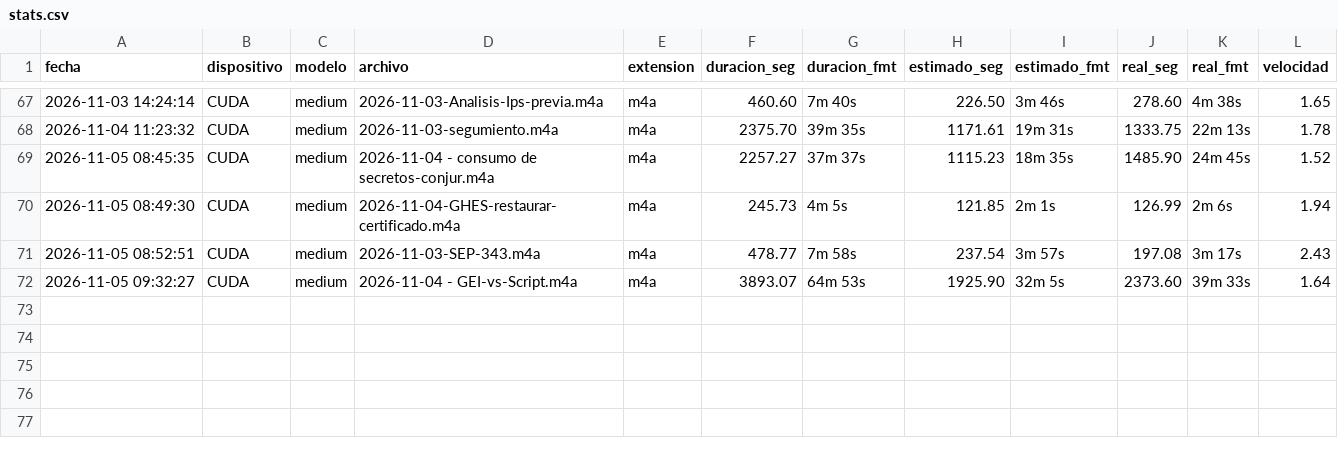
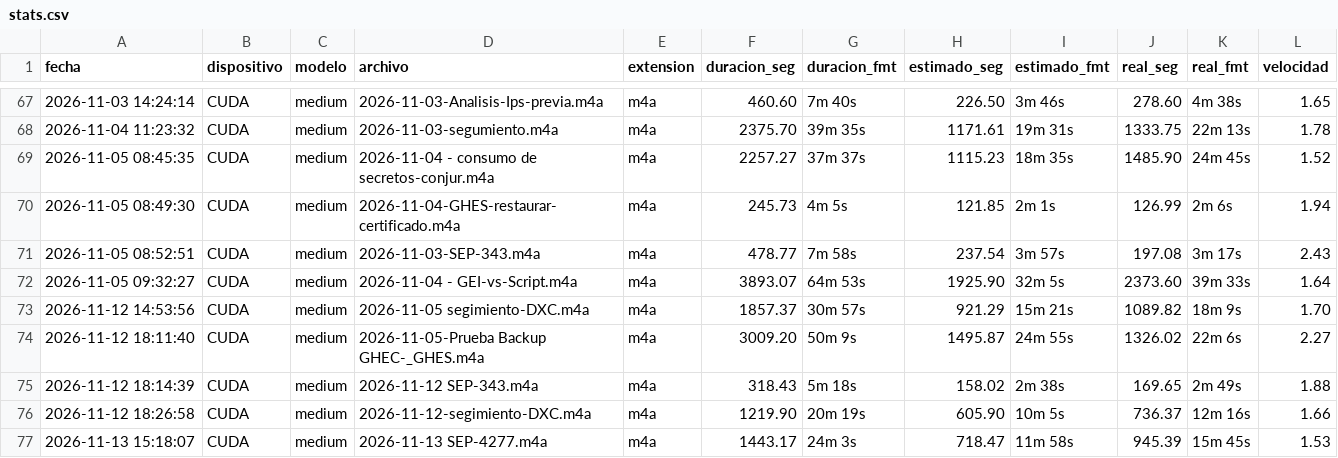
Before and after one commit to antuansoft/transcriptor, a CSV file: stats.csv, drawn as a sheet; only a part is shown, gaps mark what is left out.

Commit message:
Add subtitle generation functionality and update requirements
- Implement subtitle generation using Whisper in a new script.
- Add support for .srt file format in the subtitle generator.
- Update .gitignore to include subtitle files.
- Enhance stats.csv with additional entries for improved tracking.
- Update transcriptor.py to include new audio paths.

```diff
--- a/stats.csv
+++ b/stats.csv
@@ -72 +72,6 @@ fecha,dispositivo,modelo,archivo,extension,duracion_seg,duracion_fmt,estimado_se
 2026-11-05 09:32:27,CUDA,medium,2026-11-04 - GEI-vs-Script.m4a,m4a,3893.07,64m 53s,1925.90,32m 5s,2373.60,39m 33s,1.64
+2026-11-12 14:53:56,CUDA,medium,2026-11-05 segimiento-DXC.m4a,m4a,1857.37,30m 57s,921.29,15m 21s,1089.82,18m 9s,1.70
+2026-11-12 18:11:40,CUDA,medium,2026-11-05-Prueba Backup GHEC-_GHES.m4a,m4a,3009.20,50m 9s,1495.87,24m 55s,1326.02,22m 6s,2.27
+2026-11-12 18:14:39,CUDA,medium,2026-11-12 SEP-343.m4a,m4a,318.43,5m 18s,158.02,2m 38s,169.65,2m 49s,1.88
+2026-11-12 18:26:58,CUDA,medium,2026-11-12-segimiento-DXC.m4a,m4a,1219.90,20m 19s,605.90,10m 5s,736.37,12m 16s,1.66
+2026-11-13 15:18:07,CUDA,medium,2026-11-13 SEP-4277.m4a,m4a,1443.17,24m 3s,718.47,11m 58s,945.39,15m 45s,1.53
```
Also changed, not shown: 5 other files.
